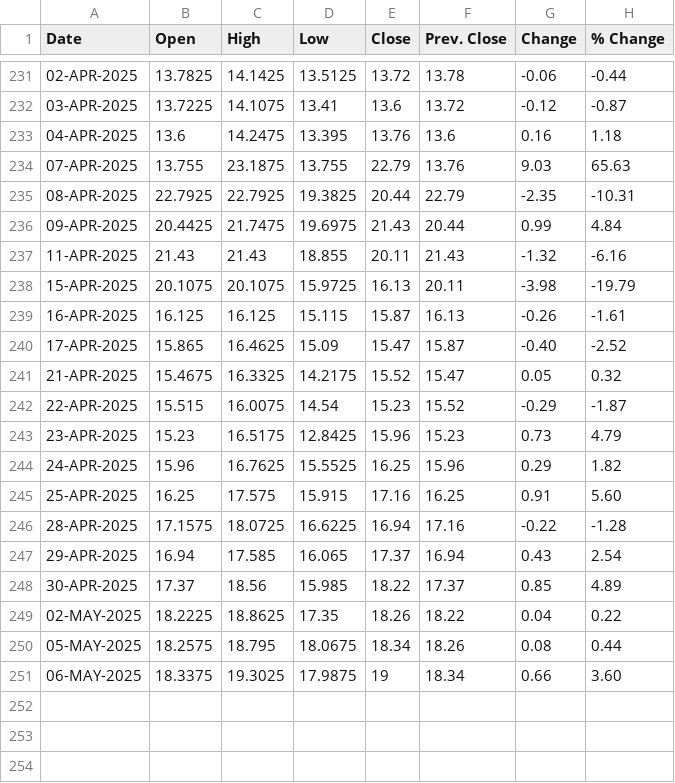
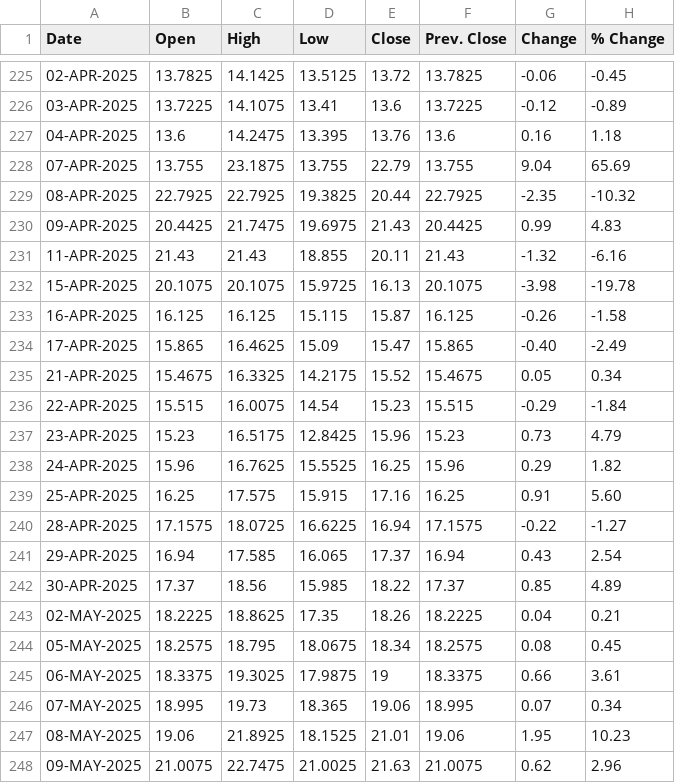
Before and after one commit to shritish20/VolGuard, a CSV file: india_vix.csv, drawn as a sheet; only a part is shown, gaps mark what is left out; the diff covers the shown part only.

```diff
--- a/india_vix.csv
+++ b/india_vix.csv
@@ -231,13 +225,13 @@
-02-APR-2025,13.7825,14.1425,13.5125,13.72,13.78,-0.06,-0.44
-03-APR-2025,13.7225,14.1075,13.41,13.6,13.72,-0.12,-0.87
+02-APR-2025,13.7825,14.1425,13.5125,13.72,13.7825,-0.06,-0.45
+03-APR-2025,13.7225,14.1075,13.41,13.6,13.7225,-0.12,-0.89
 04-APR-2025,13.6,14.2475,13.395,13.76,13.6,0.16,1.18
-07-APR-2025,13.755,23.1875,13.755,22.79,13.76,9.03,65.63
-08-APR-2025,22.7925,22.7925,19.3825,20.44,22.79,-2.35,-10.31
-09-APR-2025,20.4425,21.7475,19.6975,21.43,20.44,0.99,4.84
+07-APR-2025,13.755,23.1875,13.755,22.79,13.755,9.04,65.69
+08-APR-2025,22.7925,22.7925,19.3825,20.44,22.7925,-2.35,-10.32
+09-APR-2025,20.4425,21.7475,19.6975,21.43,20.4425,0.99,4.83
 11-APR-2025,21.43,21.43,18.855,20.11,21.43,-1.32,-6.16
-15-APR-2025,20.1075,20.1075,15.9725,16.13,20.11,-3.98,-19.79
-16-APR-2025,16.125,16.125,15.115,15.87,16.13,-0.26,-1.61
-17-APR-2025,15.865,16.4625,15.09,15.47,15.87,-0.40,-2.52
-21-APR-2025,15.4675,16.3325,14.2175,15.52,15.47,0.05,0.32
-22-APR-2025,15.515,16.0075,14.54,15.23,15.52,-0.29,-1.87
+15-APR-2025,20.1075,20.1075,15.9725,16.13,20.1075,-3.98,-19.78
+16-APR-2025,16.125,16.125,15.115,15.87,16.125,-0.26,-1.58
+17-APR-2025,15.865,16.4625,15.09,15.47,15.865,-0.40,-2.49
+21-APR-2025,15.4675,16.3325,14.2175,15.52,15.4675,0.05,0.34
+22-APR-2025,15.515,16.0075,14.54,15.23,15.515,-0.29,-1.84
 23-APR-2025,15.23,16.5175,12.8425,15.96,15.23,0.73,4.79
@@ -245,7 +239,10 @@
 25-APR-2025,16.25,17.575,15.915,17.16,16.25,0.91,5.60
-28-APR-2025,17.1575,18.0725,16.6225,16.94,17.16,-0.22,-1.28
+28-APR-2025,17.1575,18.0725,16.6225,16.94,17.1575,-0.22,-1.27
 29-APR-2025,16.94,17.585,16.065,17.37,16.94,0.43,2.54
 30-APR-2025,17.37,18.56,15.985,18.22,17.37,0.85,4.89
-02-MAY-2025,18.2225,18.8625,17.35,18.26,18.22,0.04,0.22
-05-MAY-2025,18.2575,18.795,18.0675,18.34,18.26,0.08,0.44
-06-MAY-2025,18.3375,19.3025,17.9875,19,18.34,0.66,3.60
+02-MAY-2025,18.2225,18.8625,17.35,18.26,18.2225,0.04,0.21
+05-MAY-2025,18.2575,18.795,18.0675,18.34,18.2575,0.08,0.45
+06-MAY-2025,18.3375,19.3025,17.9875,19,18.3375,0.66,3.61
+07-MAY-2025,18.995,19.73,18.365,19.06,18.995,0.07,0.34
+08-MAY-2025,19.06,21.8925,18.1525,21.01,19.06,1.95,10.23
+09-MAY-2025,21.0075,22.7475,21.0025,21.63,21.0075,0.62,2.96
```
Also changed, not shown: 6 removed rows and 54 edited cells elsewhere in this file.
